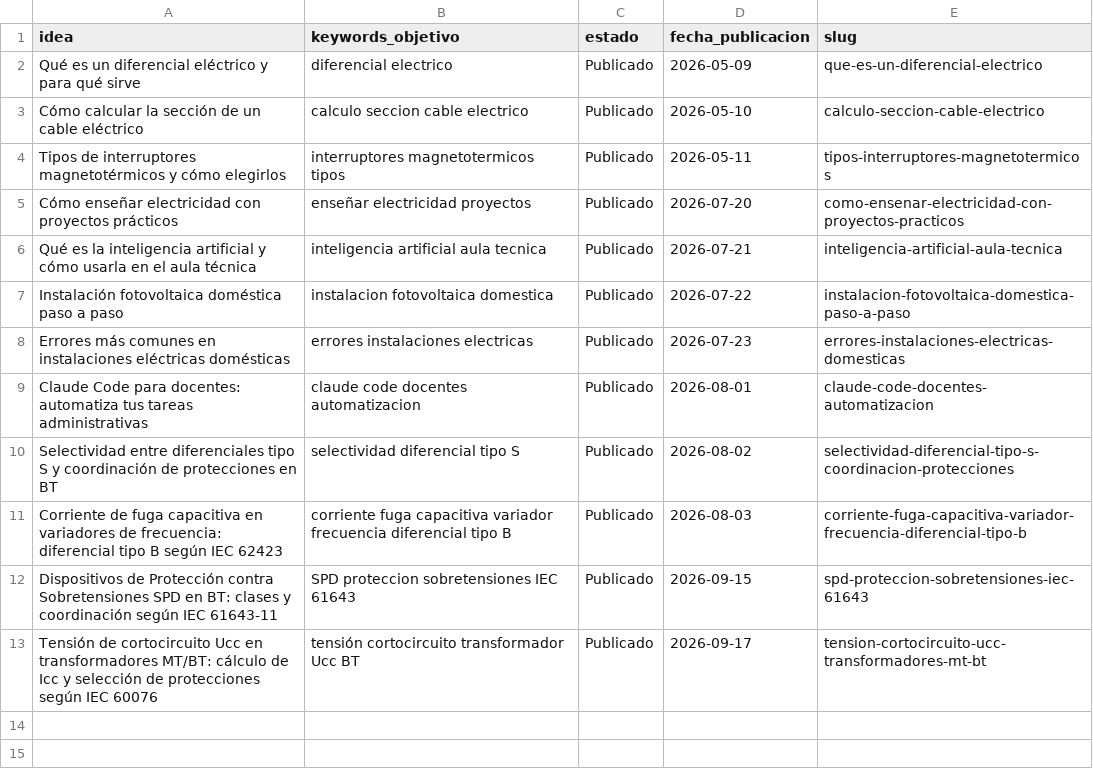
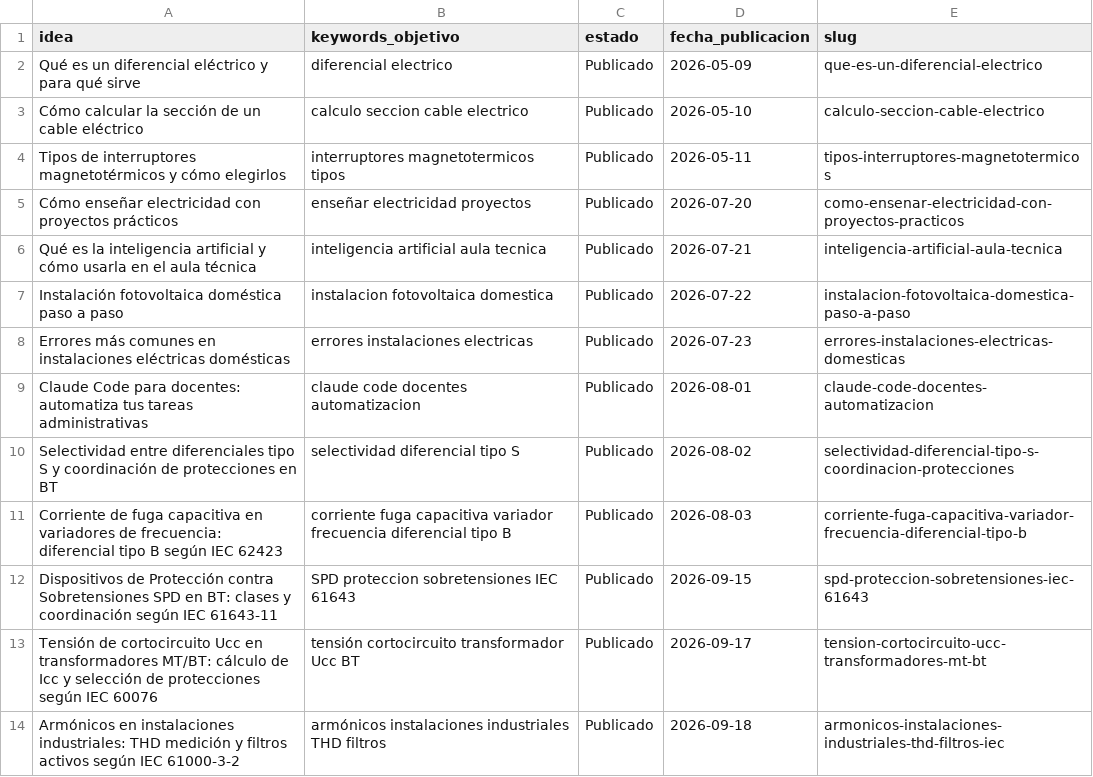
Before and after one commit to sauron897/blog-electricidad-ia., a CSV file: agente/pipeline.csv, drawn as a sheet.

```diff
--- a/agente/pipeline.csv
+++ b/agente/pipeline.csv
@@ -13 +13,2 @@ Dispositivos de Protección contra Sobretensiones SPD en BT: clases y coordinaci
 Tensión de cortocircuito Ucc en transformadores MT/BT: cálculo de Icc y selección de protecciones según IEC 60076,tensión cortocircuito transformador Ucc BT,Publicado,2026-09-17,tension-cortocircuito-ucc-transformadores-mt-bt
+Armónicos en instalaciones industriales: THD medición y filtros activos según IEC 61000-3-2,armónicos instalaciones industriales THD filtros,Publicado,2026-09-18,armonicos-instalaciones-industriales-thd-filtros-iec
```
